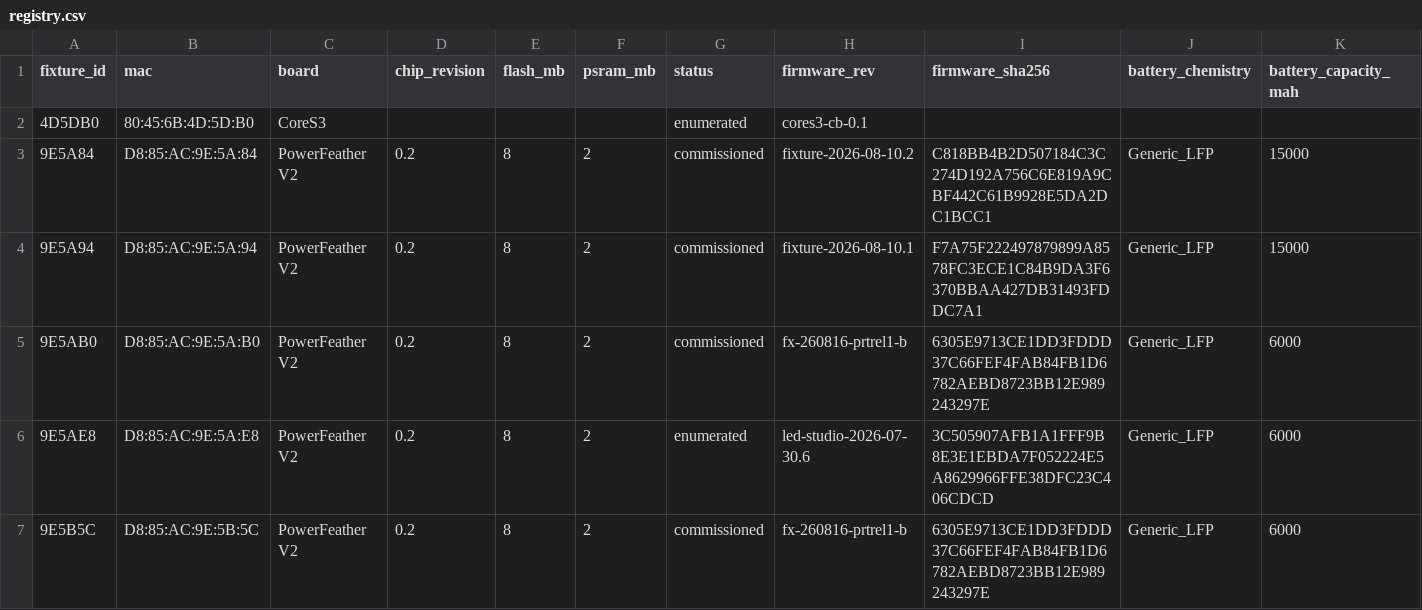
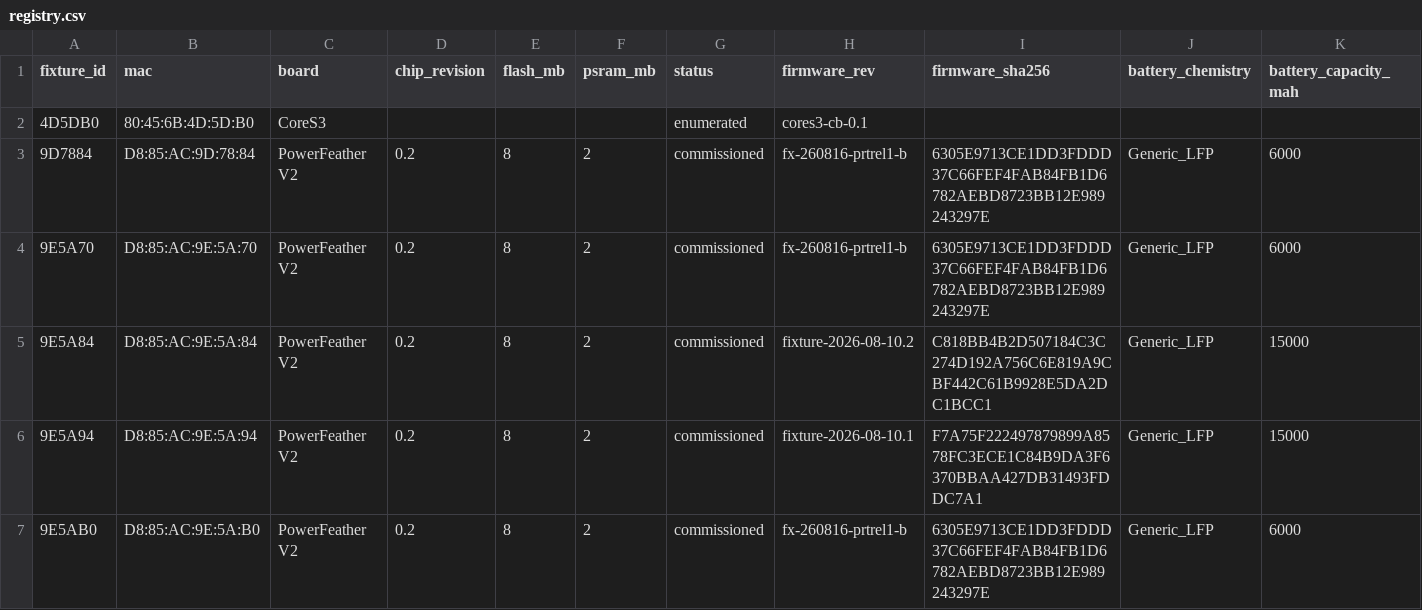
Before and after one commit to beneckart/resonance-lighting, a CSV file: ops/fleet/registry.csv, drawn as a sheet; only a part is shown; the shorter side is filled out with more unchanged rows; rows hold the shown columns only; the diff covers the shown part only; the diff names each change by its address in the sheet, - before the commit and + after, or states it on an @@ line.

Commit message:
ops: commission ten unassigned canopy candidates

```diff
--- a/ops/fleet/registry.csv
+++ b/ops/fleet/registry.csv
+row 3: 9D7884 | D8:85:AC:9D:78:84 | PowerFeather V2 | 0.2 | 8 | 2 | commissioned | fx-260816-prtrel1-b | 6305E9713CE1DD3FDDD37C66FEF4FAB84FB1D6782AEBD8723BB12E989243297E | Generic_LFP | 6000
+row 4: 9E5A70 | D8:85:AC:9E:5A:70 | PowerFeather V2 | 0.2 | 8 | 2 | commissioned | fx-260816-prtrel1-b | 6305E9713CE1DD3FDDD37C66FEF4FAB84FB1D6782AEBD8723BB12E989243297E | Generic_LFP | 6000
```
Also changed, not shown: 3 added rows and 32 edited cells elsewhere in this file, 3 other files.
